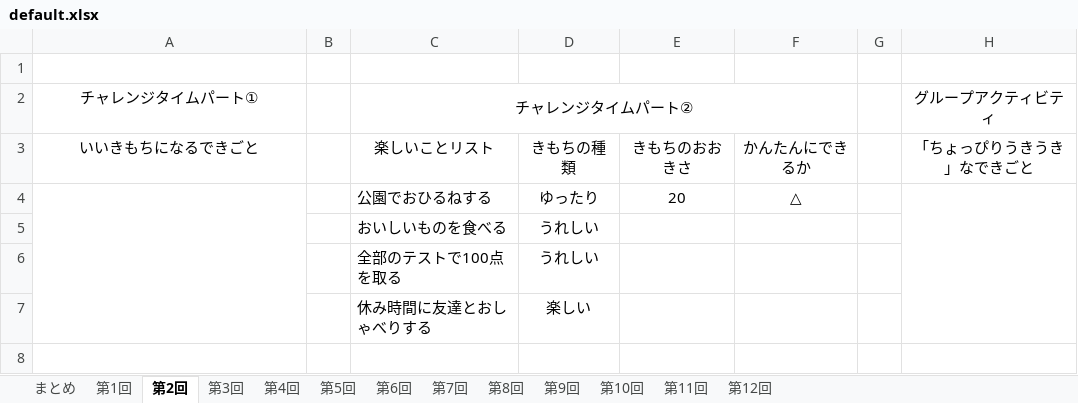
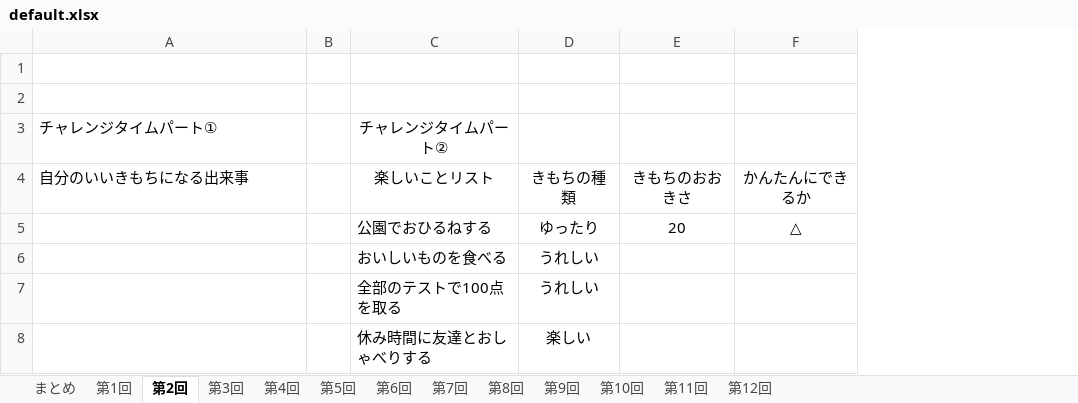
Before and after one commit to Popai0818/KokoroUpTIme_, an Excel workbook: netcoreapp3.1/Datas/default.xlsx, sheet 第2回, drawn as a sheet; values as stored, in another font and other column widths than the file's, no borders; removed rows and columns are numbered as before the commit, all else as after; the diff names each change by its address in the sheet, - before the commit and + after, or states it on an @@ line.

```diff
--- a/netcoreapp3.1/Datas/default.xlsx (sheet 第2回)
+++ b/netcoreapp3.1/Datas/default.xlsx (sheet 第2回)
-column G, empty
-column H (「ちょっぴりうきうき」なできごと), row 2: グループアクティビティ
+row 1: (empty)
-A3:A4 alignment: center
+A3:A4 alignment: left
-C2:F2 merged
-A4: いいきもちになるできごと
+A4: 自分のいいきもちになる出来事
-A4:A7 merged
```
Also changed, not shown: sheet 第1回, 7 other files.
